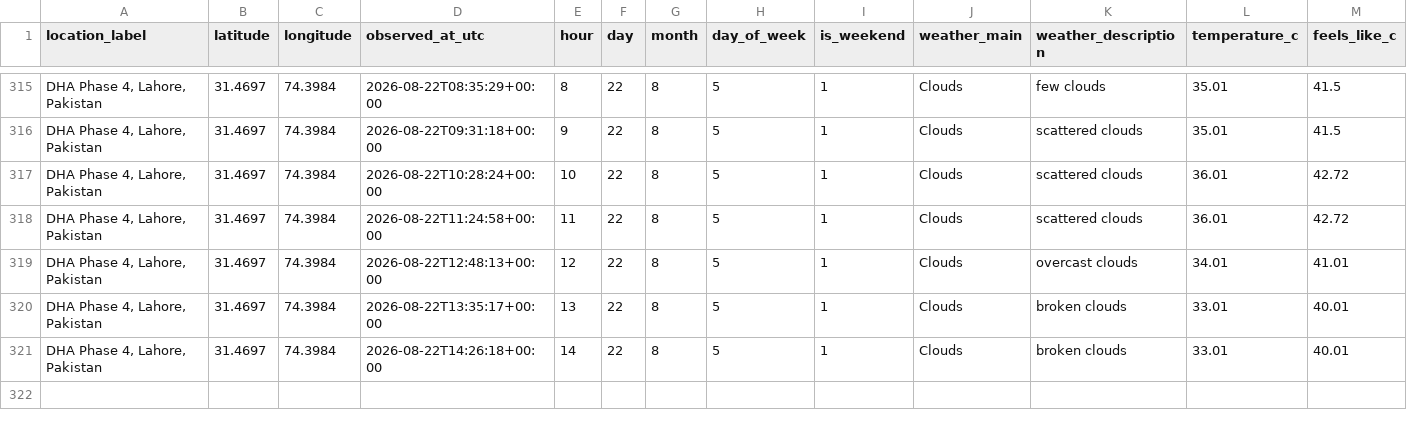
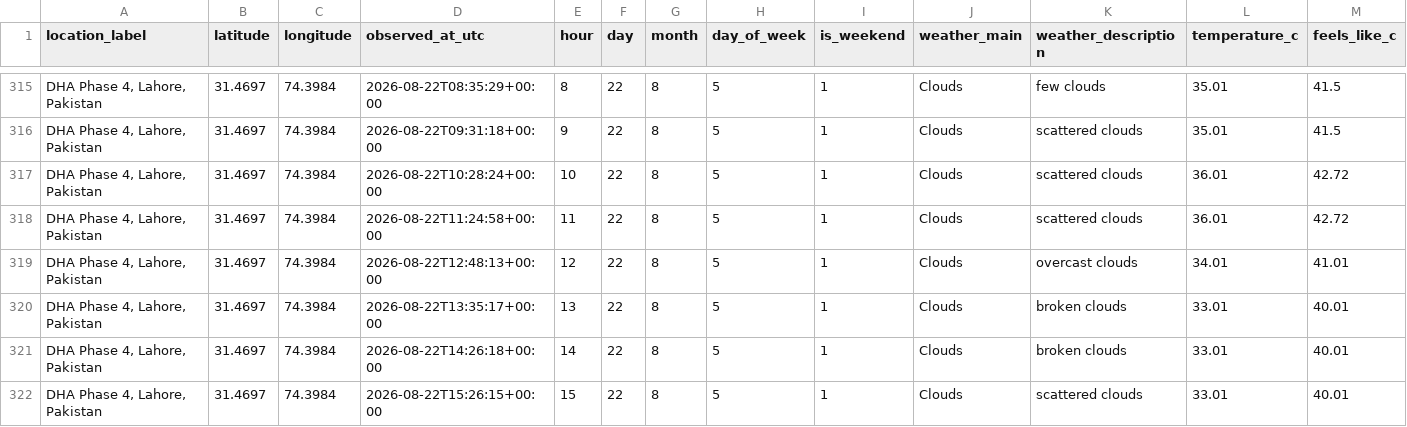
Before and after one commit to Syed-Muslim-19/AQI-Prediction-10Pearl, a CSV file: data/processed/feature_snapshot.csv, drawn as a sheet; only a part is shown, gaps mark what is left out; rows hold the shown columns only; the diff names each change by its address in the sheet, - before the commit and + after, or states it on an @@ line.

```diff
--- a/data/processed/feature_snapshot.csv
+++ b/data/processed/feature_snapshot.csv
+row 322: DHA Phase 4, Lahore, Pakistan | 31.4697 | 74.3984 | 2026-08-22T15:26:15+00:00 | 15 | 22 | 8 | 5 | 1 | Clouds | scattered clouds | 33.01 | 40.01
```
Also changed, not shown: data/feature_store/aqi_feature_table.csv.
